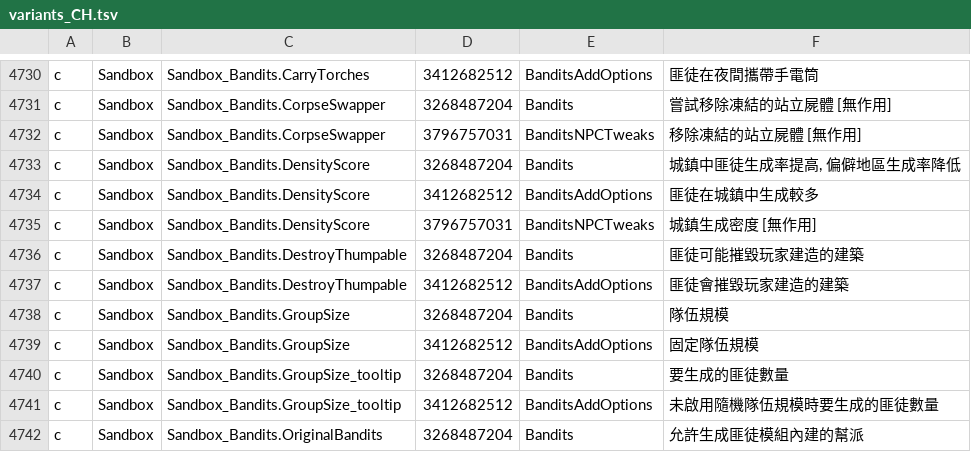
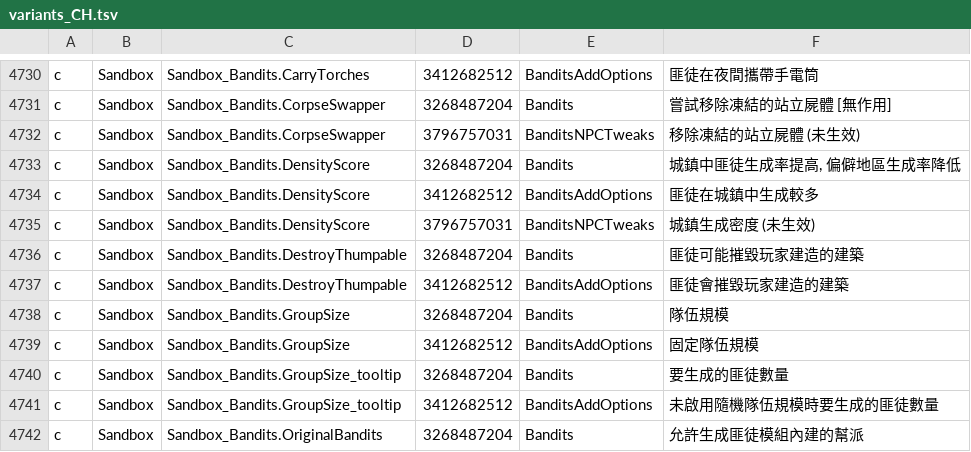
Before and after one commit to Minidoracat/MinidoracatModLangFor42, a TSV file: MOD/MinidoracatModLangFor42/Contents/mods/MinidoracatModLangFor42/42/media/CatModLang/variants_CH.tsv, drawn as a sheet; only a part is shown, gaps mark what is left out.

```diff
--- a/MOD/MinidoracatModLangFor42/Contents/mods/MinidoracatModLangFor42/42/media/CatModLang/variants_CH.tsv
+++ b/MOD/MinidoracatModLangFor42/Contents/mods/MinidoracatModLangFor42/42/media/CatModLang/variants_CH.tsv
@@ -4731,6 +4731,6 @@ c	Sandbox	Sandbox_Bandits.CarryTorches	3412682512	BanditsAddOptions	匪徒在夜
 c	Sandbox	Sandbox_Bandits.CorpseSwapper	3268487204	Bandits	嘗試移除凍結的站立屍體 [無作用]
-c	Sandbox	Sandbox_Bandits.CorpseSwapper	3796757031	BanditsNPCTweaks	移除凍結的站立屍體 [無作用]
+c	Sandbox	Sandbox_Bandits.CorpseSwapper	3796757031	BanditsNPCTweaks	移除凍結的站立屍體 (未生效)
 c	Sandbox	Sandbox_Bandits.DensityScore	3268487204	Bandits	城鎮中匪徒生成率提高, 偏僻地區生成率降低
 c	Sandbox	Sandbox_Bandits.DensityScore	3412682512	BanditsAddOptions	匪徒在城鎮中生成較多
-c	Sandbox	Sandbox_Bandits.DensityScore	3796757031	BanditsNPCTweaks	城鎮生成密度 [無作用]
+c	Sandbox	Sandbox_Bandits.DensityScore	3796757031	BanditsNPCTweaks	城鎮生成密度 (未生效)
 c	Sandbox	Sandbox_Bandits.DestroyThumpable	3268487204	Bandits	匪徒可能摧毀玩家建造的建築
```
Also changed, not shown: MOD/MinidoracatModLangFor42/Contents/mods/MinidoracatModLangFor42/42/media/CatModLang/conflicts.tsv, MOD/MinidoracatModLangFor42/Contents/mods/MinidoracatModLangFor42/42/media/CatModLang/variants_CN.tsv, 36 other files.
